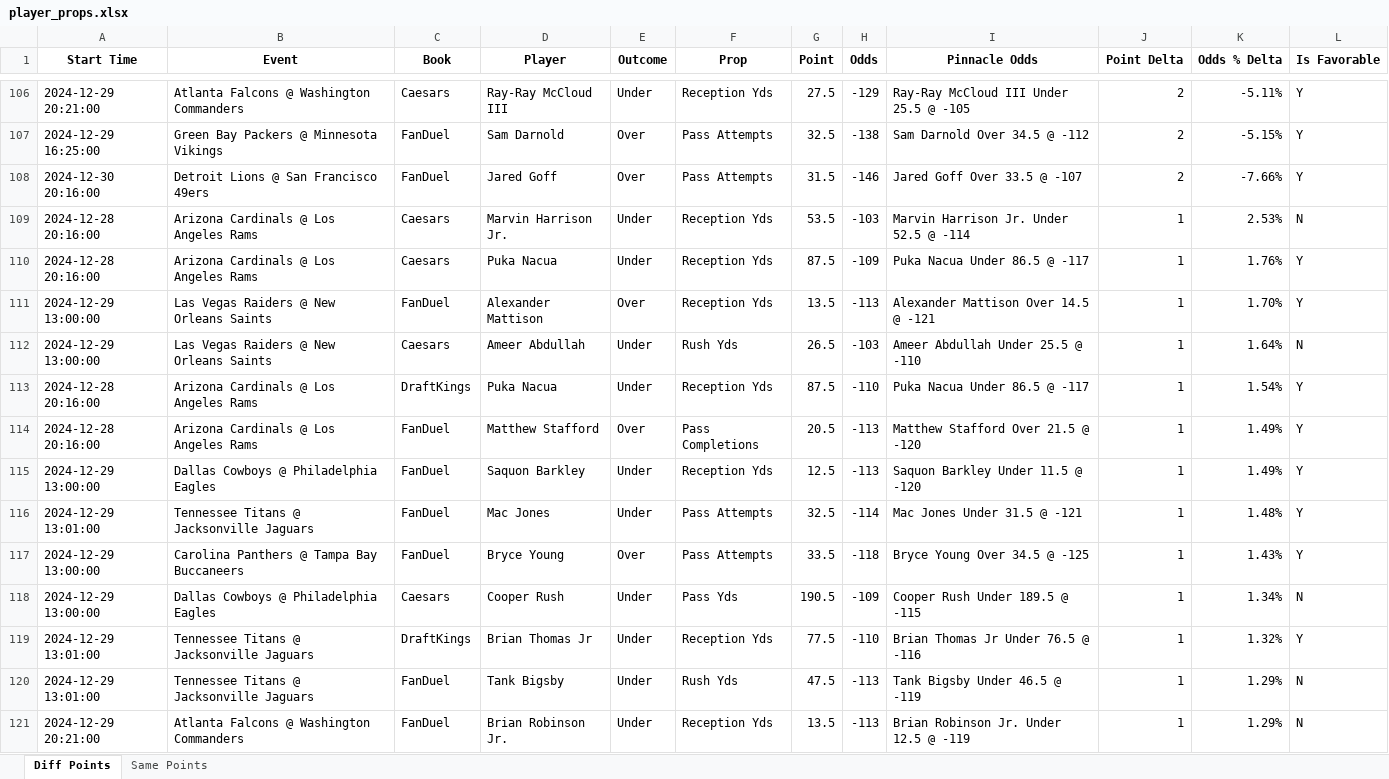
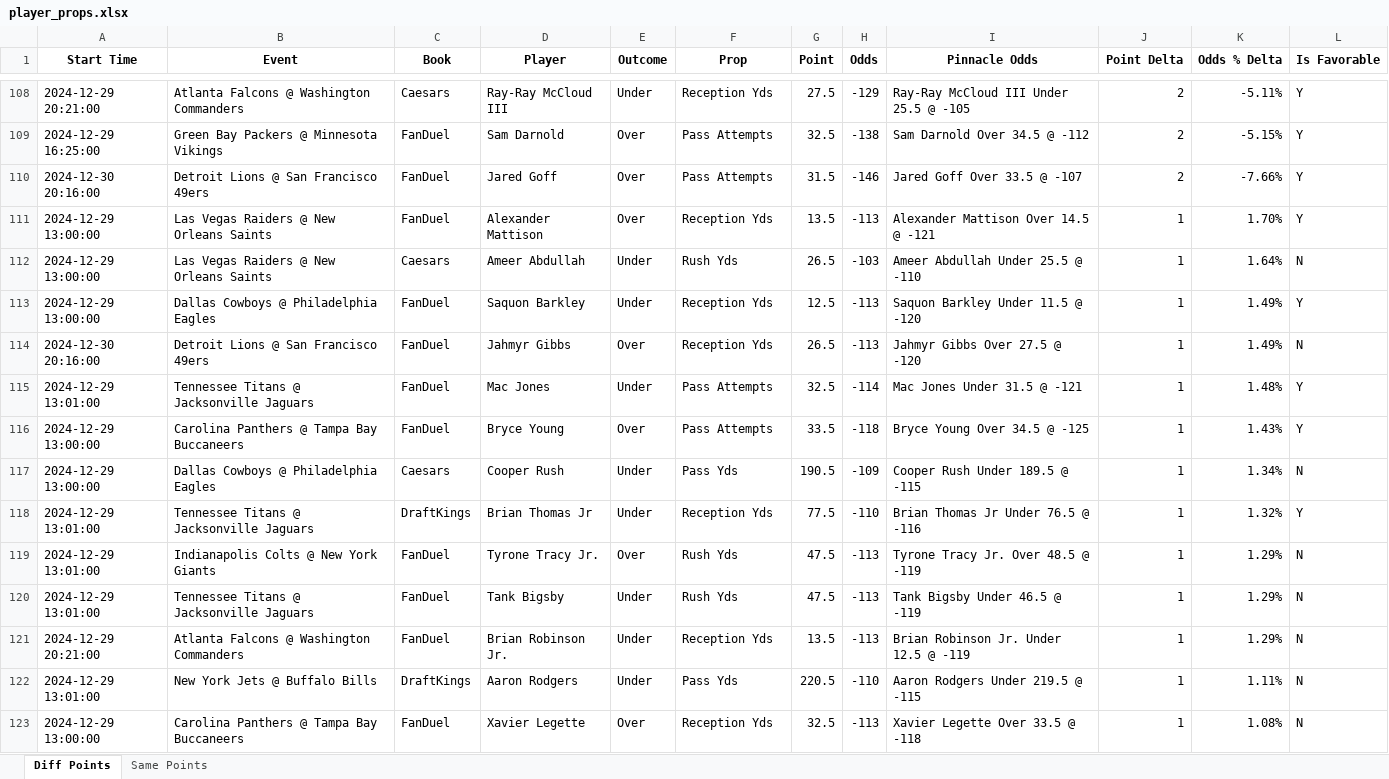
Before and after one commit to rahulShahCode/player-props-scraper, an Excel workbook: player_props.xlsx, sheet Diff Points, drawn as a sheet; only a part is shown, gaps mark what is left out; the shorter side is filled out with more unchanged rows; values as stored, in another font and other column widths than the file's, no borders; removed rows and columns are numbered as before the commit, all else as after; the diff covers the shown part only; the diff names each change by its address in the sheet, - before the commit and + after, or states it on an @@ line.

```diff
--- a/player_props.xlsx (sheet Diff Points)
+++ b/player_props.xlsx (sheet Diff Points)
-row 109: 2024-12-28 20:16:00 | Arizona Cardinals @ Los Angeles Rams | Caesars | Marvin Harrison Jr. | Under | Reception Yds | 53.5 | -103 | Marvin Harrison Jr. Under 52.5 @ -114 | 1 | 2.53% | N
-row 110: 2024-12-28 20:16:00 | Arizona Cardinals @ Los Angeles Rams | Caesars | Puka Nacua | Under | Reception Yds | 87.5 | -109 | Puka Nacua Under 86.5 @ -117 | 1 | 1.76% | Y
-row 113: 2024-12-28 20:16:00 | Arizona Cardinals @ Los Angeles Rams | DraftKings | Puka Nacua | Under | Reception Yds | 87.5 | -110 | Puka Nacua Under 86.5 @ -117 | 1 | 1.54% | Y
-row 114: 2024-12-28 20:16:00 | Arizona Cardinals @ Los Angeles Rams | FanDuel | Matthew Stafford | Over | Pass Completions | 20.5 | -113 | Matthew Stafford Over 21.5 @ -120 | 1 | 1.49% | Y
+row 114: 2024-12-30 20:16:00 | Detroit Lions @ San Francisco 49ers | FanDuel | Jahmyr Gibbs | Over | Reception Yds | 26.5 | -113 | Jahmyr Gibbs Over 27.5 @ -120 | 1 | 1.49% | N
+row 119: 2024-12-29 13:01:00 | Indianapolis Colts @ New York Giants | FanDuel | Tyrone Tracy Jr. | Over | Rush Yds | 47.5 | -113 | Tyrone Tracy Jr. Over 48.5 @ -119 | 1 | 1.29% | N
```
Also changed, not shown: 53 added rows, 49 removed rows and 24 edited cells elsewhere in this sheet, sheet Same Points, 2 other files.
